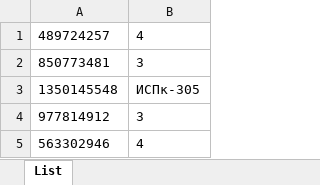
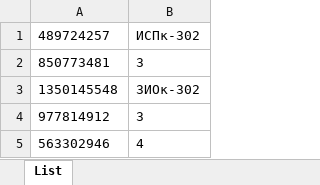
Before and after one commit to sitomple/Telegram-Bot, an Excel workbook: bot/base.xlsx, sheet List, drawn as a sheet; values as stored, in another font and other column widths than the file's, no borders; the diff names each change by its address in the sheet, - before the commit and + after, or states it on an @@ line.

```diff
--- a/bot/base.xlsx (sheet List)
+++ b/bot/base.xlsx (sheet List)
-B1: 4
+B1: ИСПк-302
-B3: ИСПк-305
+B3: ЗИОк-302
```
Also changed, not shown: 4 other files.
